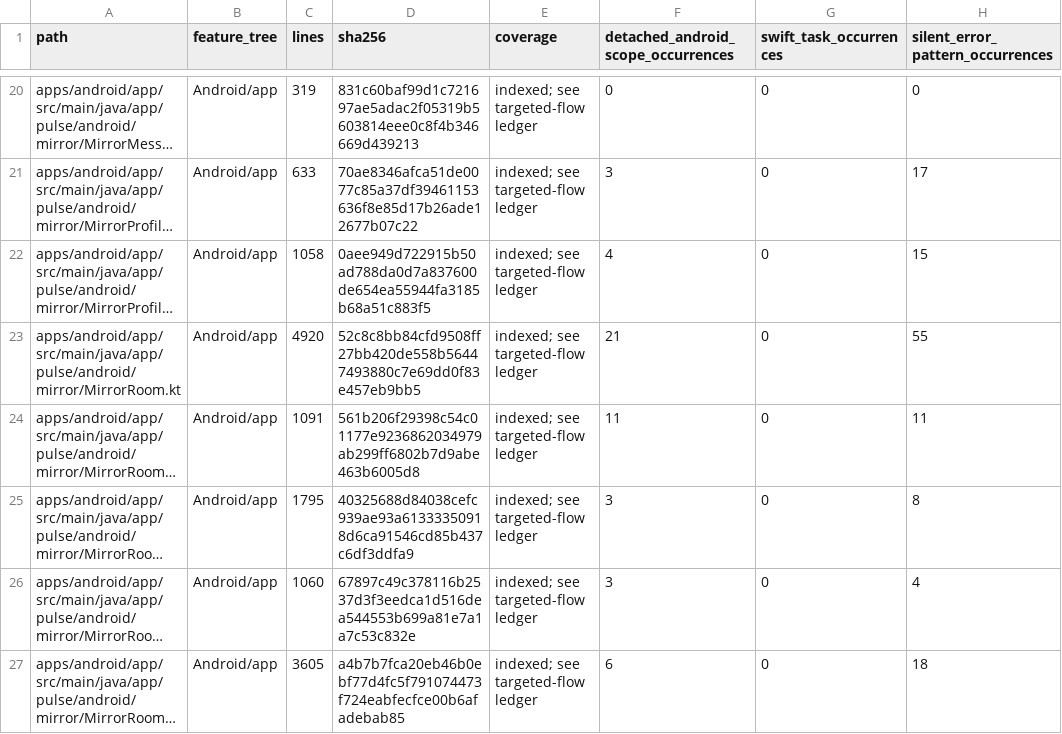
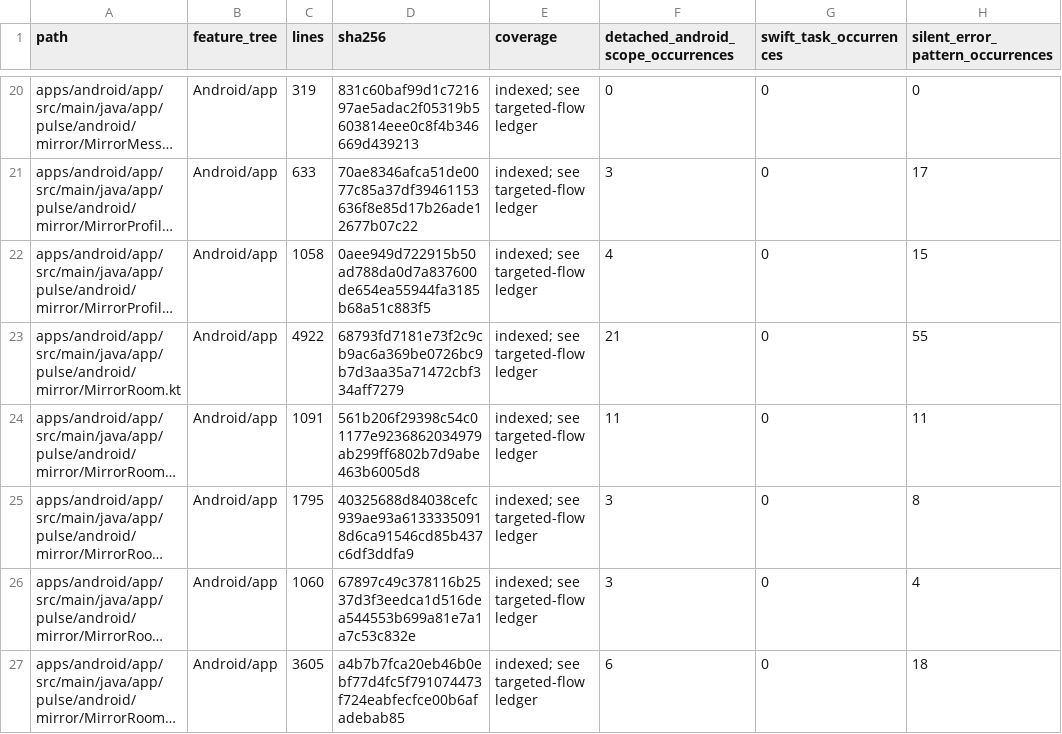
Before and after one commit to GrapseeAgency/the-mystrious-chat-app, a CSV file: docs/NATIVE-SOURCE-INVENTORY.csv, drawn as a sheet; only a part is shown, gaps mark what is left out; long unchanged cells end in …; the diff names each change by its address in the sheet, - before the commit and + after, or states it on an @@ line.

```diff
--- a/docs/NATIVE-SOURCE-INVENTORY.csv
+++ b/docs/NATIVE-SOURCE-INVENTORY.csv
-C23 (lines): 4920
+C23 (lines): 4922
-D23 (sha256): 52c8c8bb84cfd9508ff27bb420de558b56447493880c7e69dd0f83e457eb9bb5
+D23 (sha256): 68793fd7181e73f2c9cb9ac6a369be0726bc9b7d3aa35a71472cbf334aff7279
```
Also changed, not shown: 2 other files.
